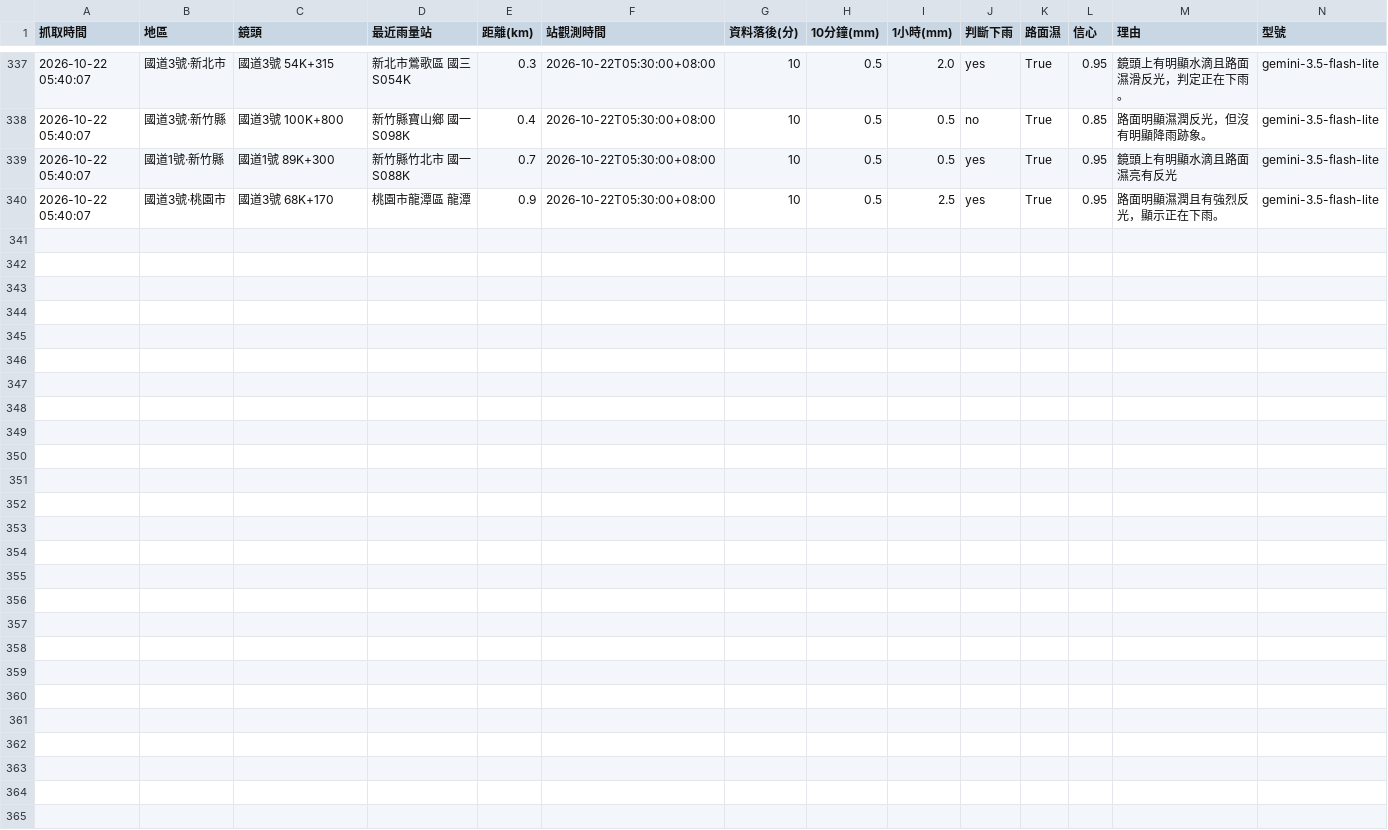
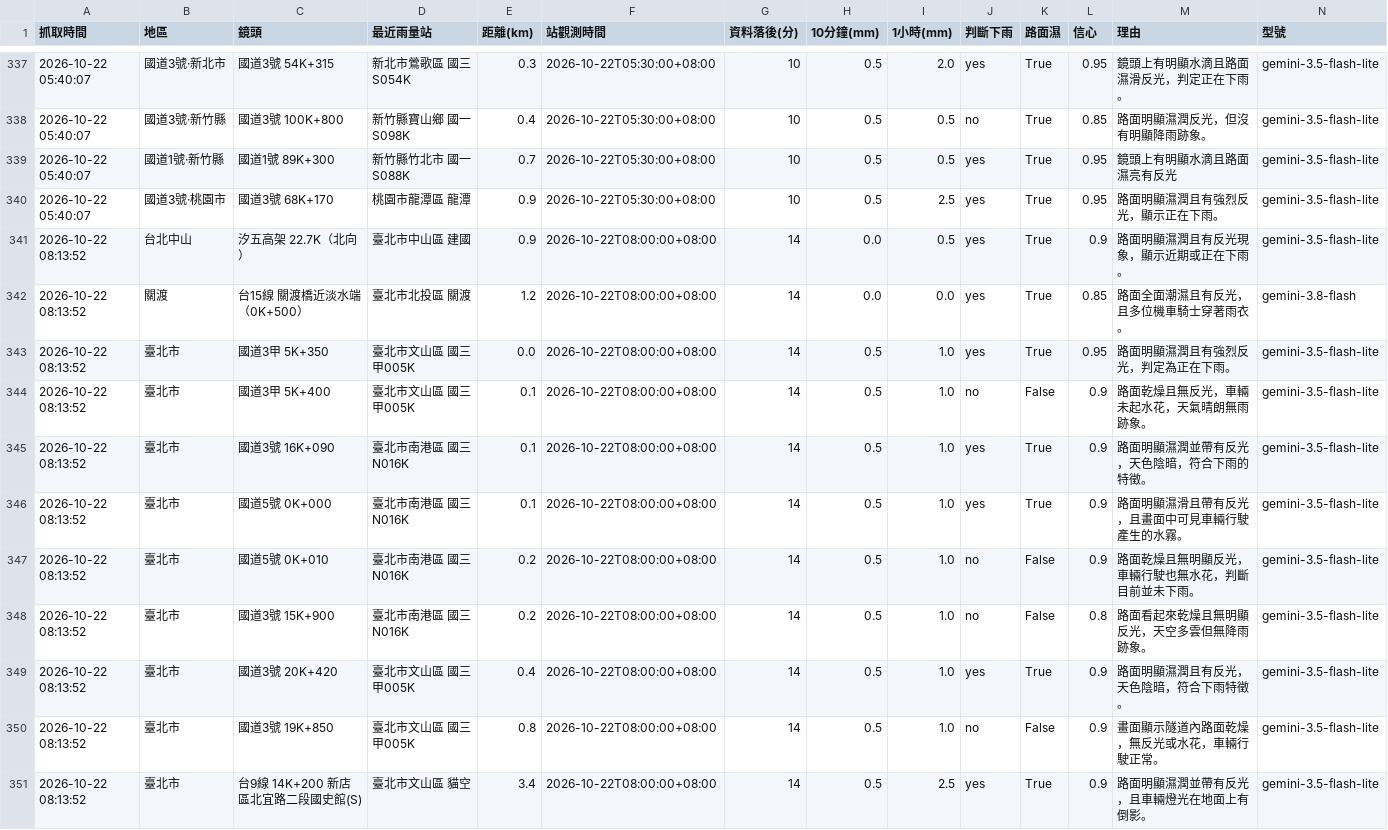
Before and after one commit to bigtime0426/rain-monitor, a CSV file: log.csv, drawn as a sheet; only a part is shown, gaps mark what is left out; rows hold the shown columns only; the diff names each change by its address in the sheet, - before the commit and + after, or states it on an @@ line.

```diff
--- a/log.csv
+++ b/log.csv
+row 341: 2026-10-22 08:13:52 | 台北中山 | 汐五高架 22.7K（北向） | 臺北市中山區 建國 | 0.9 | 2026-10-22T08:00:00+08:00 | 14 | 0.0 | 0.5 | yes | True | 0.9 | 路面明顯濕潤且有反光現象，顯示近期或正在下雨。 | gemini-3.5-flash-lite
+row 342: 2026-10-22 08:13:52 | 關渡 | 台15線 關渡橋近淡水端（0K+500） | 臺北市北投區 關渡 | 1.2 | 2026-10-22T08:00:00+08:00 | 14 | 0.0 | 0.0 | yes | True | 0.85 | 路面全面潮濕且有反光，且多位機車騎士穿著雨衣。 | gemini-3.8-flash
+row 343: 2026-10-22 08:13:52 | 臺北市 | 國道3甲 5K+350 | 臺北市文山區 國三甲005K | 0.0 | 2026-10-22T08:00:00+08:00 | 14 | 0.5 | 1.0 | yes | True | 0.95 | 路面明顯濕潤且有強烈反光，判定為正在下雨。 | gemini-3.5-flash-lite
+row 344: 2026-10-22 08:13:52 | 臺北市 | 國道3甲 5K+400 | 臺北市文山區 國三甲005K | 0.1 | 2026-10-22T08:00:00+08:00 | 14 | 0.5 | 1.0 | no | False | 0.9 | 路面乾燥且無反光，車輛未起水花，天氣晴朗無雨跡象。 | gemini-3.5-flash-lite
+row 345: 2026-10-22 08:13:52 | 臺北市 | 國道3號 16K+090 | 臺北市南港區 國三N016K | 0.1 | 2026-10-22T08:00:00+08:00 | 14 | 0.5 | 1.0 | yes | True | 0.9 | 路面明顯濕潤並帶有反光，天色陰暗，符合下雨的特徵。 | gemini-3.5-flash-lite
+row 346: 2026-10-22 08:13:52 | 臺北市 | 國道5號 0K+000 | 臺北市南港區 國三N016K | 0.1 | 2026-10-22T08:00:00+08:00 | 14 | 0.5 | 1.0 | yes | True | 0.9 | 路面明顯濕滑且帶有反光，且畫面中可見車輛行駛產生的水霧。 | gemini-3.5-flash-lite
+row 347: 2026-10-22 08:13:52 | 臺北市 | 國道5號 0K+010 | 臺北市南港區 國三N016K | 0.2 | 2026-10-22T08:00:00+08:00 | 14 | 0.5 | 1.0 | no | False | 0.9 | 路面乾燥且無明顯反光，車輛行駛也無水花，判斷目前並未下雨。 | gemini-3.5-flash-lite
+row 348: 2026-10-22 08:13:52 | 臺北市 | 國道3號 15K+900 | 臺北市南港區 國三N016K | 0.2 | 2026-10-22T08:00:00+08:00 | 14 | 0.5 | 1.0 | no | False | 0.8 | 路面看起來乾燥且無明顯反光，天空多雲但無降雨跡象。 | gemini-3.5-flash-lite
+row 349: 2026-10-22 08:13:52 | 臺北市 | 國道3號 20K+420 | 臺北市文山區 國三甲005K | 0.4 | 2026-10-22T08:00:00+08:00 | 14 | 0.5 | 1.0 | yes | True | 0.9 | 路面明顯濕潤且有反光，天色陰暗，符合下雨特徵。 | gemini-3.5-flash-lite
+row 350: 2026-10-22 08:13:52 | 臺北市 | 國道3號 19K+850 | 臺北市文山區 國三甲005K | 0.8 | 2026-10-22T08:00:00+08:00 | 14 | 0.5 | 1.0 | no | False | 0.9 | 畫面顯示隧道內路面乾燥，無反光或水花，車輛行駛正常。 | gemini-3.5-flash-lite
+row 351: 2026-10-22 08:13:52 | 臺北市 | 台9線 14K+200 新店區北宜路二段國史館(S) | 臺北市文山區 貓空 | 3.4 | 2026-10-22T08:00:00+08:00 | 14 | 0.5 | 2.5 | yes | True | 0.9 | 路面明顯濕潤並帶有反光，且車輛燈光在地面上有倒影。 | gemini-3.5-flash-lite
```
Also changed, not shown: 14 other files.
